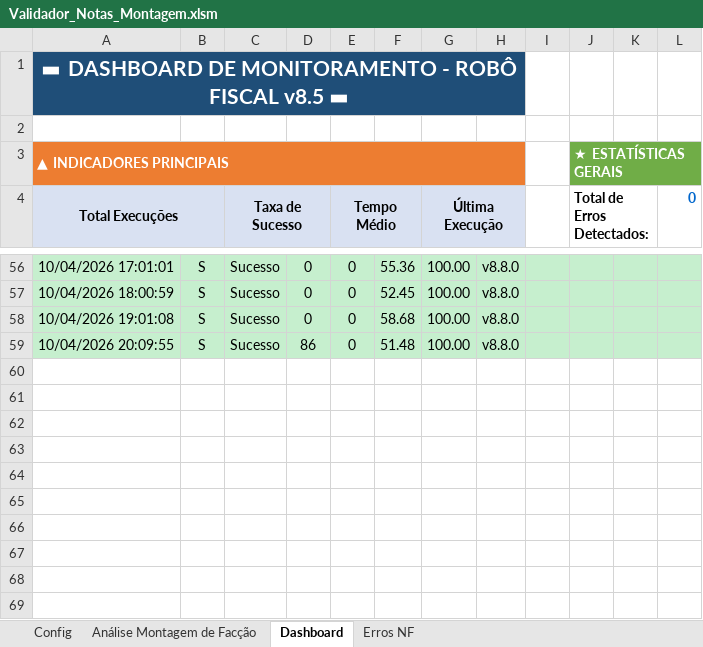
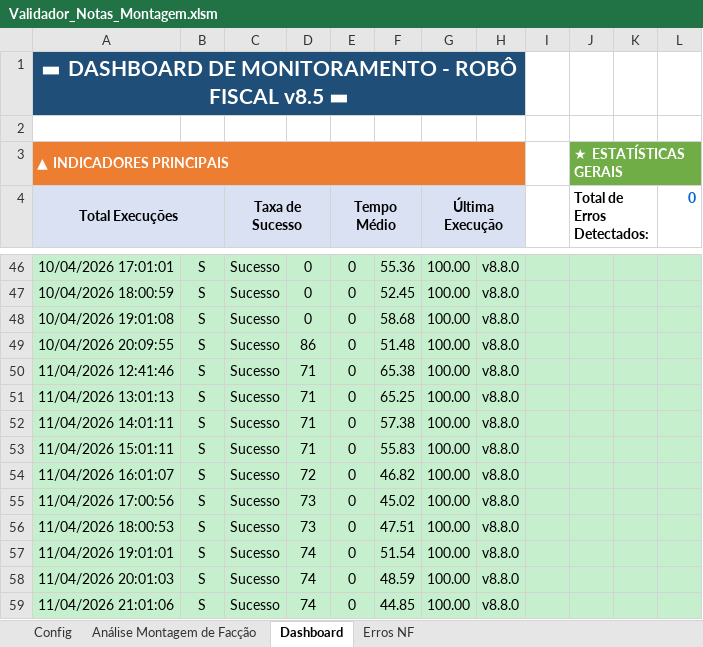
Before and after one commit to GabrielDiasNN/Automacoes-CR, an Excel workbook: Montagem de Terceirizados/Validador_Notas_Montagem.xlsm, sheet Dashboard, drawn as a sheet; only a part is shown, gaps mark what is left out; values as stored, in another font and other column widths than the file's, no borders; charts and pictures not drawn; the diff covers the shown part only; the diff names each change by its address in the sheet, - before the commit and + after, or states it on an @@ line.

```diff
--- a/Montagem de Terceirizados/Validador_Notas_Montagem.xlsm (sheet Dashboard)
+++ b/Montagem de Terceirizados/Validador_Notas_Montagem.xlsm (sheet Dashboard)
+row 50: 11/04/2026 12:41:46 | S | Sucesso | 71 | 0 | 65.38 | 100.00 | v8.8.0
+row 51: 11/04/2026 13:01:13 | S | Sucesso | 71 | 0 | 65.25 | 100.00 | v8.8.0
+row 52: 11/04/2026 14:01:11 | S | Sucesso | 71 | 0 | 57.38 | 100.00 | v8.8.0
+row 53: 11/04/2026 15:01:11 | S | Sucesso | 71 | 0 | 55.83 | 100.00 | v8.8.0
+row 54: 11/04/2026 16:01:07 | S | Sucesso | 72 | 0 | 46.82 | 100.00 | v8.8.0
+row 55: 11/04/2026 17:00:56 | S | Sucesso | 73 | 0 | 45.02 | 100.00 | v8.8.0
+row 56: 11/04/2026 18:00:53 | S | Sucesso | 73 | 0 | 47.51 | 100.00 | v8.8.0
+row 57: 11/04/2026 19:01:01 | S | Sucesso | 74 | 0 | 51.54 | 100.00 | v8.8.0
+row 58: 11/04/2026 20:01:03 | S | Sucesso | 74 | 0 | 48.59 | 100.00 | v8.8.0
+row 59: 11/04/2026 21:01:06 | S | Sucesso | 74 | 0 | 44.85 | 100.00 | v8.8.0
```
Also changed, not shown: 10 removed rows and 2 edited cells elsewhere in this sheet, sheet Análise Montagem de Facção, charts or pictures, 1 other file.
